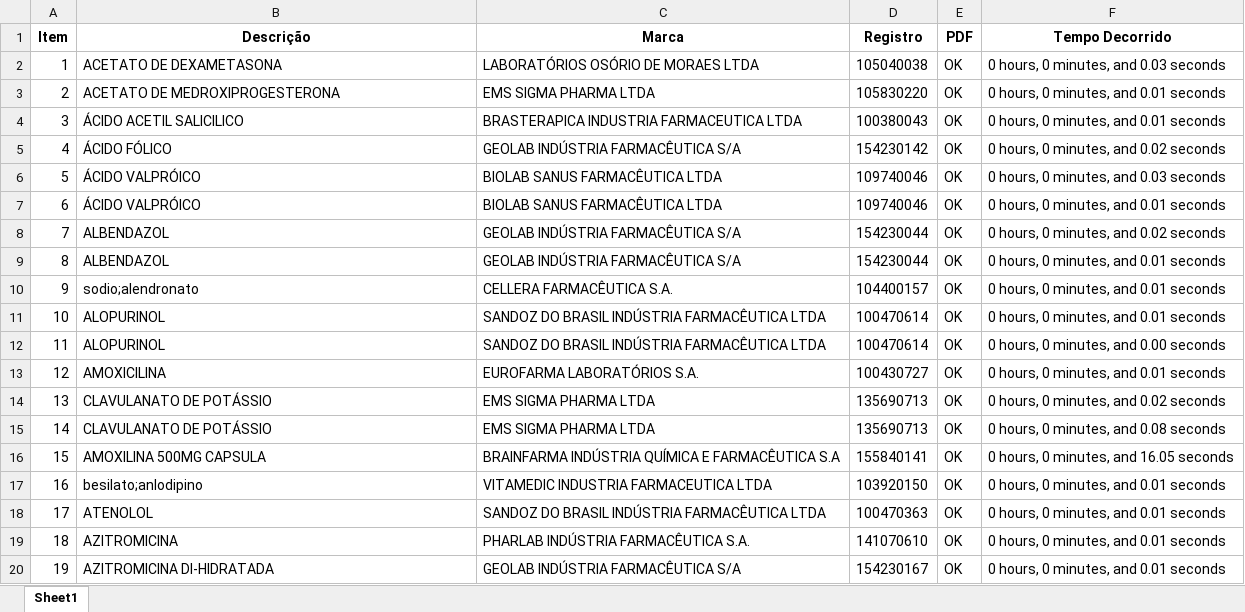
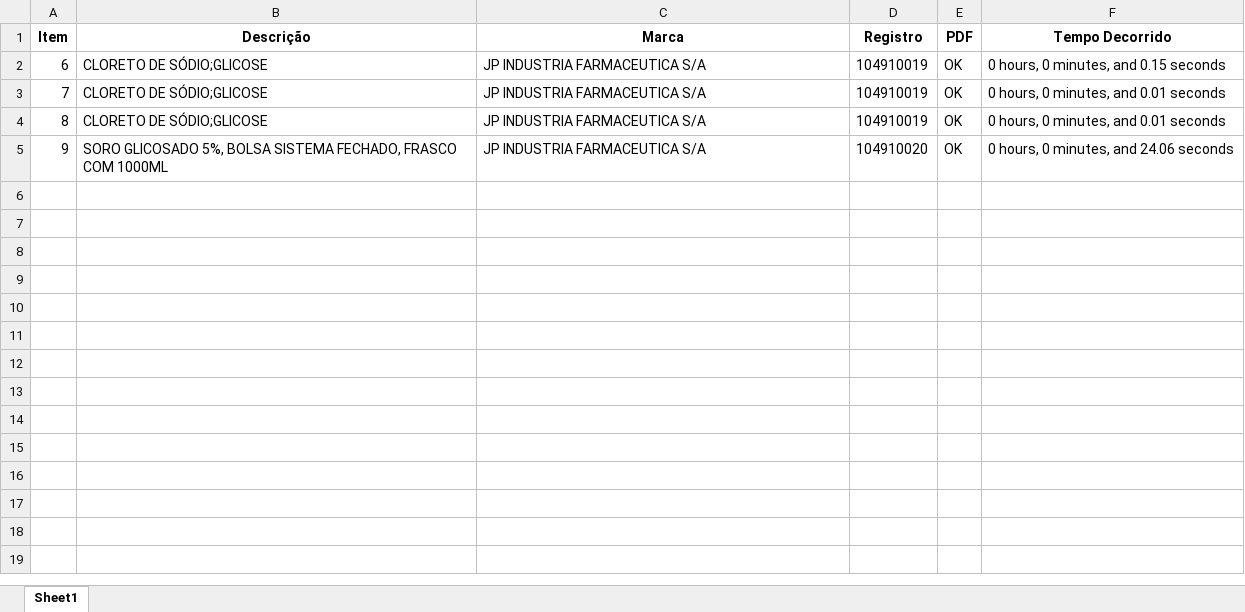
Before and after one commit to MuriloCSeidenstucker/mslookup, an Excel workbook: relatorio_registros.xlsx, sheet Sheet1, drawn as a sheet; only a part is shown; values as stored, in another font and other column widths than the file's, no borders; removed rows and columns are numbered as before the commit, all else as after; the diff covers the shown part only; the diff names each change by its address in the sheet, - before the commit and + after, or states it on an @@ line.

```diff
--- a/relatorio_registros.xlsx (sheet Sheet1)
+++ b/relatorio_registros.xlsx (sheet Sheet1)
-row 2: 1 | ACETATO DE DEXAMETASONA | LABORATÓRIOS OSÓRIO DE MORAES LTDA | 105040038 | OK | 0 hours, 0 minutes, and 0.03 seconds
-row 3: 2 | ACETATO DE MEDROXIPROGESTERONA | EMS SIGMA PHARMA LTDA | 105830220 | OK | 0 hours, 0 minutes, and 0.01 seconds
-row 4: 3 | ÁCIDO ACETIL SALICILICO | BRASTERAPICA INDUSTRIA FARMACEUTICA LTDA | 100380043 | OK | 0 hours, 0 minutes, and 0.01 seconds
-row 5: 4 | ÁCIDO FÓLICO | GEOLAB INDÚSTRIA FARMACÊUTICA S/A | 154230142 | OK | 0 hours, 0 minutes, and 0.02 seconds
-row 6: 5 | ÁCIDO VALPRÓICO | BIOLAB SANUS FARMACÊUTICA LTDA | 109740046 | OK | 0 hours, 0 minutes, and 0.03 seconds
-B2 (Descrição): ÁCIDO VALPRÓICO
+B2 (Descrição): CLORETO DE SÓDIO;GLICOSE
-C2 (Marca): BIOLAB SANUS FARMACÊUTICA LTDA
+C2 (Marca): JP INDUSTRIA FARMACEUTICA S/A
-D2 (Registro): 109740046
+D2 (Registro): 104910019
-F2 (Tempo Decorrido): 0 hours, 0 minutes, and 0.01 seconds
+F2 (Tempo Decorrido): 0 hours, 0 minutes, and 0.15 seconds
-B3:B4 (Descrição): ALBENDAZOL
+B3:B4 (Descrição): CLORETO DE SÓDIO;GLICOSE
-C3:C4 (Marca): GEOLAB INDÚSTRIA FARMACÊUTICA S/A
+C3:C4 (Marca): JP INDUSTRIA FARMACEUTICA S/A
-D3:D4 (Registro): 154230044
+D3:D4 (Registro): 104910019
-F3 (Tempo Decorrido): 0 hours, 0 minutes, and 0.02 seconds
+F3 (Tempo Decorrido): 0 hours, 0 minutes, and 0.01 seconds
-B5 (Descrição): sodio;alendronato
+B5 (Descrição): SORO GLICOSADO 5%, BOLSA SISTEMA FECHADO, FRASCO COM 1000ML
-C5 (Marca): CELLERA FARMACÊUTICA S.A.
+C5 (Marca): JP INDUSTRIA FARMACEUTICA S/A
-D5 (Registro): 104400157
+D5 (Registro): 104910020
-F5 (Tempo Decorrido): 0 hours, 0 minutes, and 0.01 seconds
+F5 (Tempo Decorrido): 0 hours, 0 minutes, and 24.06 seconds
-row 11: 10 | ALOPURINOL | SANDOZ DO BRASIL INDÚSTRIA FARMACÊUTICA LTDA | 100470614 | OK | 0 hours, 0 minutes, and 0.01 seconds
-row 12: 11 | ALOPURINOL | SANDOZ DO BRASIL INDÚSTRIA FARMACÊUTICA LTDA | 100470614 | OK | 0 hours, 0 minutes, and 0.00 seconds
-row 13: 12 | AMOXICILINA | EUROFARMA LABORATÓRIOS S.A. | 100430727 | OK | 0 hours, 0 minutes, and 0.01 seconds
-row 14: 13 | CLAVULANATO DE POTÁSSIO | EMS SIGMA PHARMA LTDA | 135690713 | OK | 0 hours, 0 minutes, and 0.02 seconds
-row 15: 14 | CLAVULANATO DE POTÁSSIO | EMS SIGMA PHARMA LTDA | 135690713 | OK | 0 hours, 0 minutes, and 0.08 seconds
-row 16: 15 | AMOXILINA 500MG CAPSULA | BRAINFARMA INDÚSTRIA QUÍMICA E FARMACÊUTICA S.A | 155840141 | OK | 0 hours, 0 minutes, and 16.05 seconds
-row 17: 16 | besilato;anlodipino | VITAMEDIC INDUSTRIA FARMACEUTICA LTDA | 103920150 | OK | 0 hours, 0 minutes, and 0.01 seconds
-row 18: 17 | ATENOLOL | SANDOZ DO BRASIL INDÚSTRIA FARMACÊUTICA LTDA | 100470363 | OK | 0 hours, 0 minutes, and 0.01 seconds
-row 19: 18 | AZITROMICINA | PHARLAB INDÚSTRIA FARMACÊUTICA S.A. | 141070610 | OK | 0 hours, 0 minutes, and 0.01 seconds
-row 20: 19 | AZITROMICINA DI-HIDRATADA | GEOLAB INDÚSTRIA FARMACÊUTICA S/A | 154230167 | OK | 0 hours, 0 minutes, and 0.01 seconds
```
Also changed, not shown: 107 removed rows elsewhere in this sheet, relatorio_proc_dados.xlsx, 3 other files.
